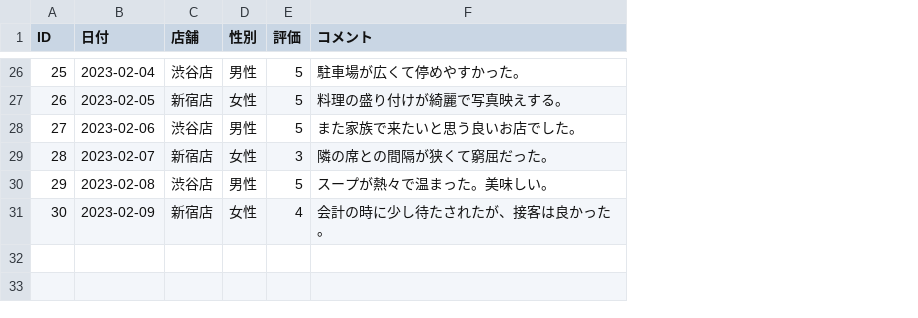
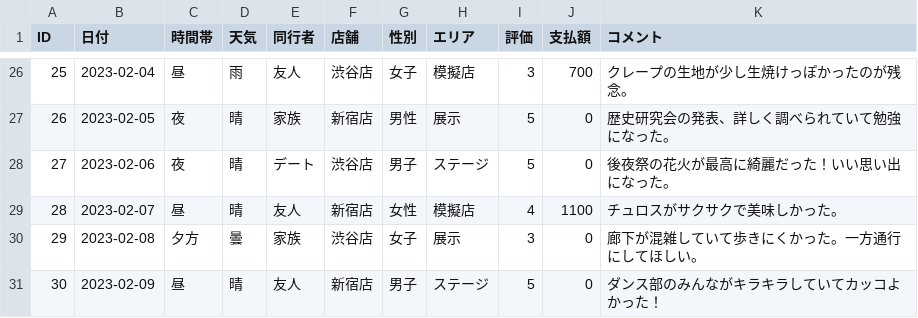
Before and after one commit to itou-daiki/easy_stat_edu, a CSV file: datasets/textmining_demo.csv, drawn as a sheet; only a part is shown, gaps mark what is left out; addresses are those after the commit; the diff covers the shown part only; the diff names each change by its address in the sheet, - before the commit and + after, or states it on an @@ line.

```diff
--- a/datasets/textmining_demo.csv
+++ b/datasets/textmining_demo.csv
+column C (時間帯), rows 26-31: 昼 | 夜 | 夜 | 昼 | 夕方 | 昼
+column D (天気), rows 26-31: 雨 | 晴 | 晴 | 晴 | 曇 | 晴
+column E (同行者), rows 26-31: 友人 | 家族 | デート | 友人 | 家族 | 友人
+column H (エリア), rows 26-31: 模擬店 | 展示 | ステージ | 模擬店 | 展示 | ステージ
+column J (支払額), rows 26-31: 700 | 0 | 0 | 1100 | 0 | 0
-G26 (性別): 男性
+G26 (性別): 女子
-I26 (評価): 5
+I26 (評価): 3
-K26 (コメント): 駐車場が広くて停めやすかった。
+K26 (コメント): クレープの生地が少し生焼けっぽかったのが残念。
-G27 (性別): 女性
+G27 (性別): 男性
-K27 (コメント): 料理の盛り付けが綺麗で写真映えする。
+K27 (コメント): 歴史研究会の発表、詳しく調べられていて勉強になった。
-G28 (性別): 男性
+G28 (性別): 男子
-K28 (コメント): また家族で来たいと思う良いお店でした。
+K28 (コメント): 後夜祭の花火が最高に綺麗だった！いい思い出になった。
-I29 (評価): 3
+I29 (評価): 4
-K29 (コメント): 隣の席との間隔が狭くて窮屈だった。
+K29 (コメント): チュロスがサクサクで美味しかった。
-G30 (性別): 男性
+G30 (性別): 女子
-I30 (評価): 5
+I30 (評価): 3
-K30 (コメント): スープが熱々で温まった。美味しい。
+K30 (コメント): 廊下が混雑していて歩きにくかった。一方通行にしてほしい。
-G31 (性別): 女性
+G31 (性別): 男子
-I31 (評価): 4
+I31 (評価): 5
-K31 (コメント): 会計の時に少し待たされたが、接客は良かった。
+K31 (コメント): ダンス部のみんながキラキラしていてカッコよかった！
```
Also changed, not shown: 55 edited cells elsewhere in this file, datasets/anova_demo.csv, datasets/factor_analysis_demo.csv, 2 other files.
